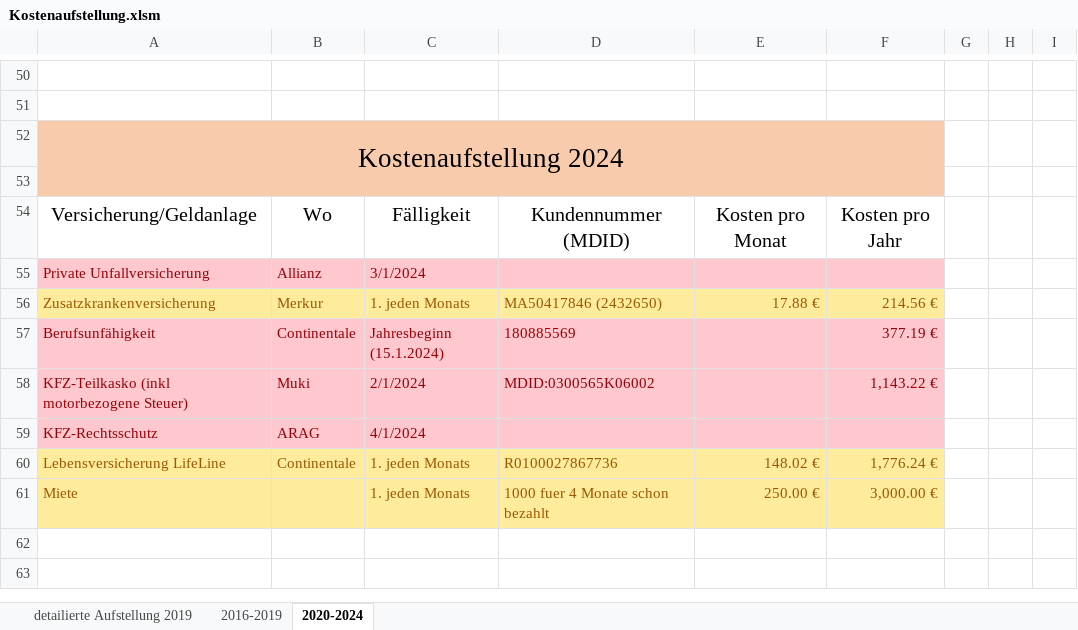
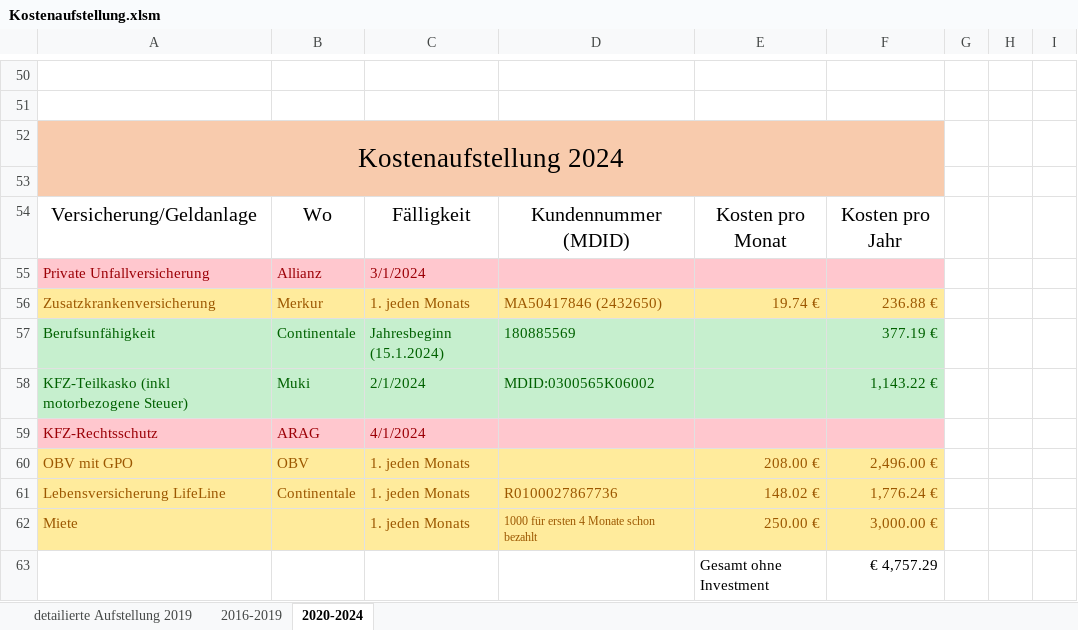
Before and after one commit to nalbandian/Finance, an Excel workbook: Kostenaufstellung.xlsm, sheet 2020-2024, drawn as a sheet; only a part is shown, gaps mark what is left out; values as stored, in another font and other column widths than the file's, no borders; addresses are those after the commit; the diff names each change by its address in the sheet, - before the commit and + after, or states it on an @@ line.

Commit message:
Update Kostenaufstellung.xlsm

```diff
--- a/Kostenaufstellung.xlsm (sheet 2020-2024)
+++ b/Kostenaufstellung.xlsm (sheet 2020-2024)
-E56: 17.88 €
+E56: 19.74 €
-F56: 214.56 €
+F56: 236.88 €
-A57:F58 fill: #FFC7CE
+A57:F58 fill: #C6EFCE
-A57:D58 text colour: #9C0006
+A57:D58 text colour: #006100
-F57:F58 text colour: #9C0006
+F57:F58 text colour: #006100
+row 60: OBV mit GPO | OBV | 1. jeden Monats |  | 208.00 € | 2,496.00 €
-D62: 1000 fuer 4 Monate schon bezahlt
+D62: 1000 für ersten 4 Monate schon bezahlt
@@ D62 text size: smaller @@
+row 63:  |  |  |  | Gesamt ohne Investment | € 4,757.29
```
Also changed, not shown: formulas that keep their value.
